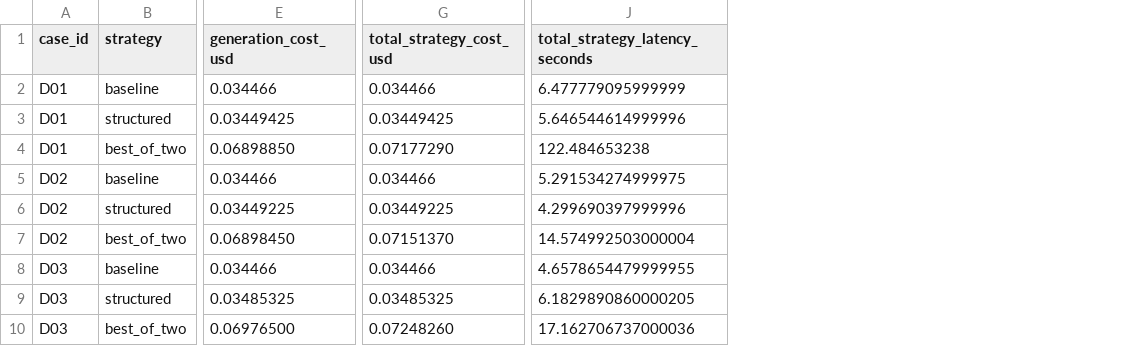
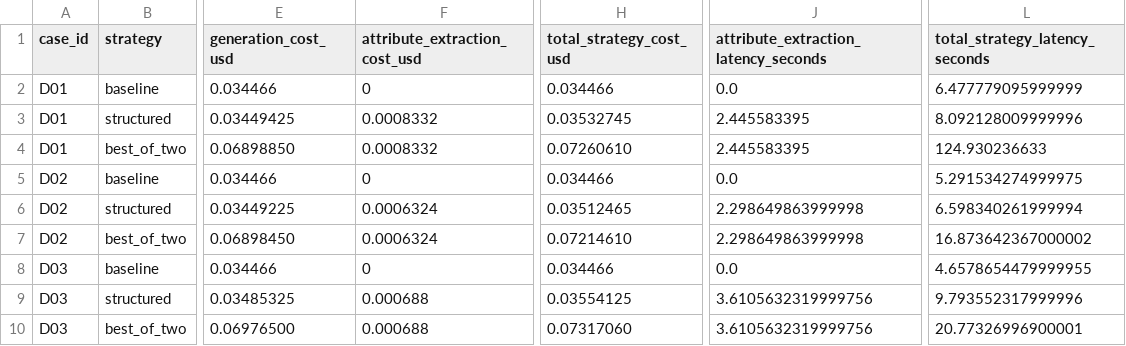
Before and after one commit to komaksym/weon-assignment, a CSV file: experiments/slice-3-auto-results.csv, drawn as a sheet; only a part is shown, gaps mark what is left out; addresses are those after the commit; the diff names each change by its address in the sheet, - before the commit and + after, or states it on an @@ line.

Commit message:
fix: address slice 3 review findings
Include attribute extraction overhead in structured method totals, reject inconsistent N/A masks, add regression coverage, and classify the existing treatment-labeled automatic comparison as exploratory rather than independent evidence.

```diff
--- a/experiments/slice-3-auto-results.csv
+++ b/experiments/slice-3-auto-results.csv
+column F (attribute_extraction_cost_usd), rows 2-10: 0 | 0.0008332 | 0.0008332 | 0 | 0.0006324 | 0.0006324 | 0 | 0.000688 | 0.000688
+column J, rows 1-10: attribute_extraction_latency_seconds | 0.0 | 2.445583395 | 2.445583395 | 0.0 | 2.298649863999998 | 2.298649863999998 | 0.0 | 3.6105632319999756 | 3.6105632319999756
-H3 (total_strategy_cost_usd): 0.03449425
+H3 (total_strategy_cost_usd): 0.03532745
-L3 (total_strategy_latency_seconds): 5.646544614999996
+L3 (total_strategy_latency_seconds): 8.092128009999996
-H4 (total_strategy_cost_usd): 0.07177290
+H4 (total_strategy_cost_usd): 0.07260610
-L4 (total_strategy_latency_seconds): 122.484653238
+L4 (total_strategy_latency_seconds): 124.930236633
-H6 (total_strategy_cost_usd): 0.03449225
+H6 (total_strategy_cost_usd): 0.03512465
-L6 (total_strategy_latency_seconds): 4.299690397999996
+L6 (total_strategy_latency_seconds): 6.598340261999994
-H7 (total_strategy_cost_usd): 0.07151370
+H7 (total_strategy_cost_usd): 0.07214610
-L7 (total_strategy_latency_seconds): 14.574992503000004
+L7 (total_strategy_latency_seconds): 16.873642367000002
-H9 (total_strategy_cost_usd): 0.03485325
+H9 (total_strategy_cost_usd): 0.03554125
-L9 (total_strategy_latency_seconds): 6.1829890860000205
+L9 (total_strategy_latency_seconds): 9.793552317999996
-H10 (total_strategy_cost_usd): 0.07248260
+H10 (total_strategy_cost_usd): 0.07317060
-L10 (total_strategy_latency_seconds): 17.162706737000036
+L10 (total_strategy_latency_seconds): 20.77326996900001
```
Also changed, not shown: 8 other files.
